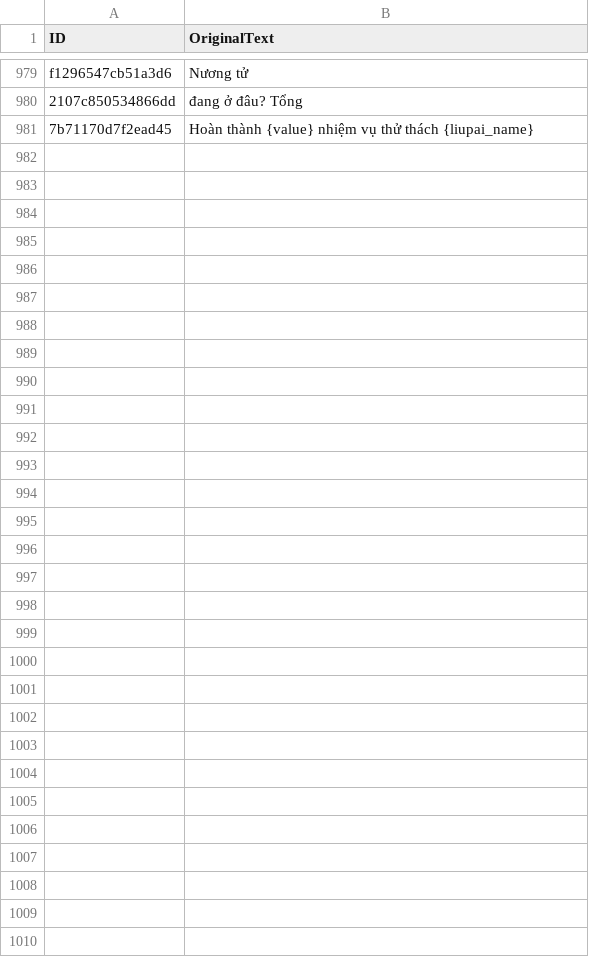
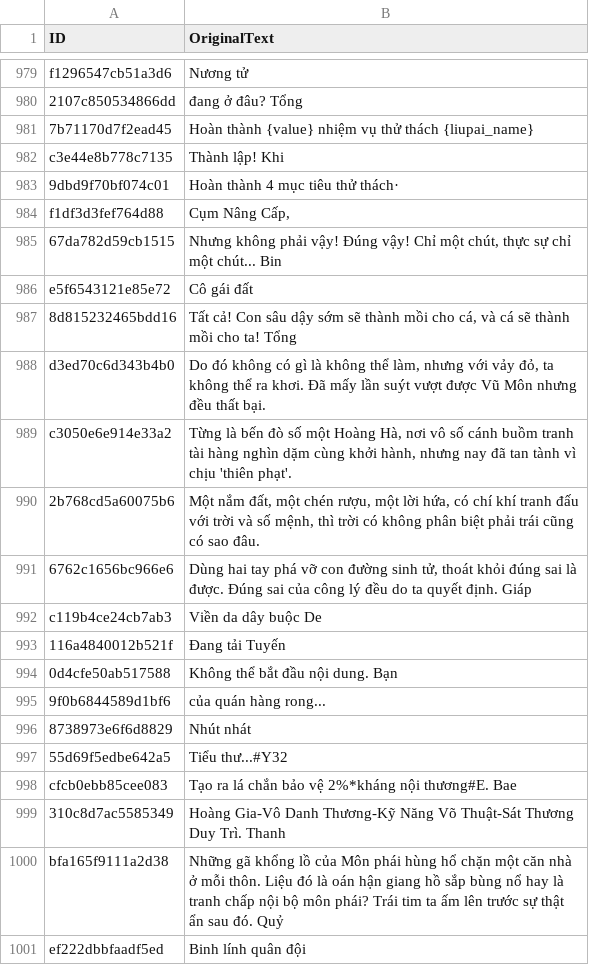
Before and after one commit to dah215/Wwm-Translation, a TSV file: translation_vn.tsv, drawn as a sheet; only a part is shown, gaps mark what is left out; the diff names each change by its address in the sheet, - before the commit and + after, or states it on an @@ line.

```diff
--- a/translation_vn.tsv
+++ b/translation_vn.tsv
+row 982: c3e44e8b778c7135 | Thành lập! Khi
+row 983: 9dbd9f70bf074c01 | Hoàn thành 4 mục tiêu thử thách·
+row 984: f1df3d3fef764d88 | Cụm Nâng Cấp,
+row 985: 67da782d59cb1515 | Nhưng không phải vậy! Đúng vậy! Chỉ một chút, thực sự chỉ một chút... Bin
+row 986: e5f6543121e85e72 | Cô gái đất
+row 987: 8d815232465bdd16 | Tất cả! Con sâu dậy sớm sẽ thành mồi cho cá, và cá sẽ thành mồi cho ta! Tổng
+row 988: d3ed70c6d343b4b0 | Do đó không có gì là không thể làm, nhưng với vảy đỏ, ta không thể ra khơi. Đã mấy lần suýt vượt được Vũ Môn nhưng đều thất bại.
+row 989: c3050e6e914e33a2 | Từng là bến đò số một Hoàng Hà, nơi vô số cánh buồm tranh tài hàng nghìn dặm cùng khởi hành, nhưng nay đã tan tành vì chịu 'thiên phạt'.
+row 990: 2b768cd5a60075b6 | Một nắm đất, một chén rượu, một lời hứa, có chí khí tranh đấu với trời và số mệnh, thì trời có không phân biệt phải trái cũng có sao đâu.
+row 991: 6762c1656bc966e6 | Dùng hai tay phá vỡ con đường sinh tử, thoát khỏi đúng sai là được. Đúng sai của công lý đều do ta quyết định. Giáp
+row 992: c119b4ce24cb7ab3 | Viền da dây buộc De
+row 993: 116a4840012b521f | Đang tải Tuyến
+row 994: 0d4cfe50ab517588 | Không thể bắt đầu nội dung. Bạn
+row 995: 9f0b6844589d1bf6 | của quán hàng rong...
+row 996: 8738973e6f6d8829 | Nhút nhát
+row 997: 55d69f5edbe642a5 | Tiểu thư...#Y32
+row 998: cfcb0ebb85cee083 | Tạo ra lá chắn bảo vệ 2%*kháng nội thương#E. Bae
+row 999: 310c8d7ac5585349 | Hoàng Gia-Vô Danh Thương-Kỹ Năng Võ Thuật-Sát Thương Duy Trì. Thanh
+row 1000: bfa165f9111a2d38 | Những gã khổng lồ của Môn phái hùng hổ chặn một căn nhà ở mỗi thôn. Liệu đó là oán hận giang hồ sắp bùng nổ hay là tranh chấp nội bộ môn phái? Trái tim ta ấm lên trước sự thật ẩn sau đó. Quỷ
+row 1001: ef222dbbfaadf5ed | Binh lính quân đội
```
Also changed, not shown: 1 other file.
